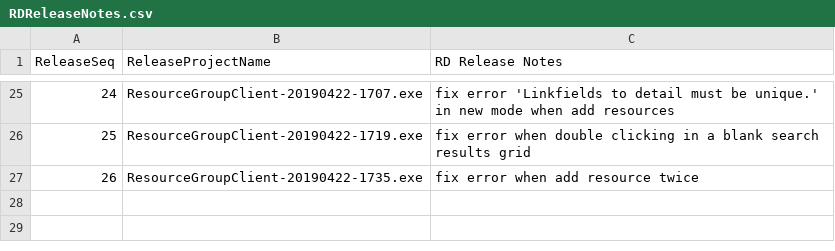
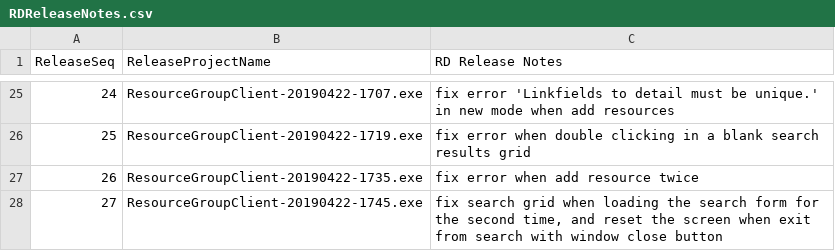
Before and after one commit to 929lwang1/SCPDemo201904, a CSV file: QARelease/RDReleaseNotes.csv, drawn as a sheet; only a part is shown, gaps mark what is left out.

Commit message:
fix search grid when loading the search form for the second time, and reset the screen when exit from search with window close button

```diff
--- a/QARelease/RDReleaseNotes.csv
+++ b/QARelease/RDReleaseNotes.csv
@@ -27 +27,2 @@ ReleaseSeq,ReleaseProjectName,RD Release Notes
 26,ResourceGroupClient-20190422-1735.exe,fix error when add resource twice
+27,ResourceGroupClient-20190422-1745.exe,"fix search grid when loading the search form for the second time, and reset the screen when exit from search with window close button"
```
Also changed, not shown: 3 other files.
